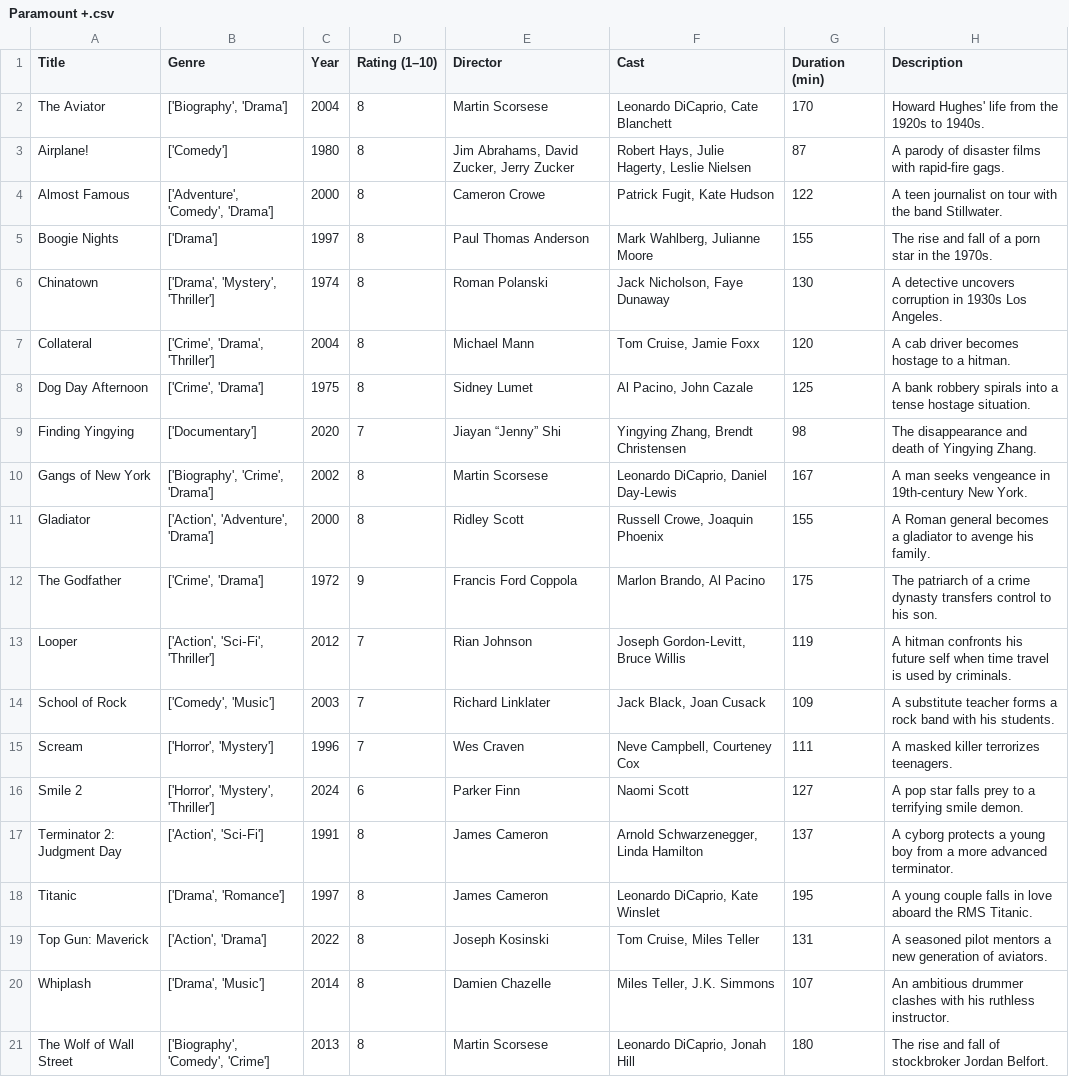
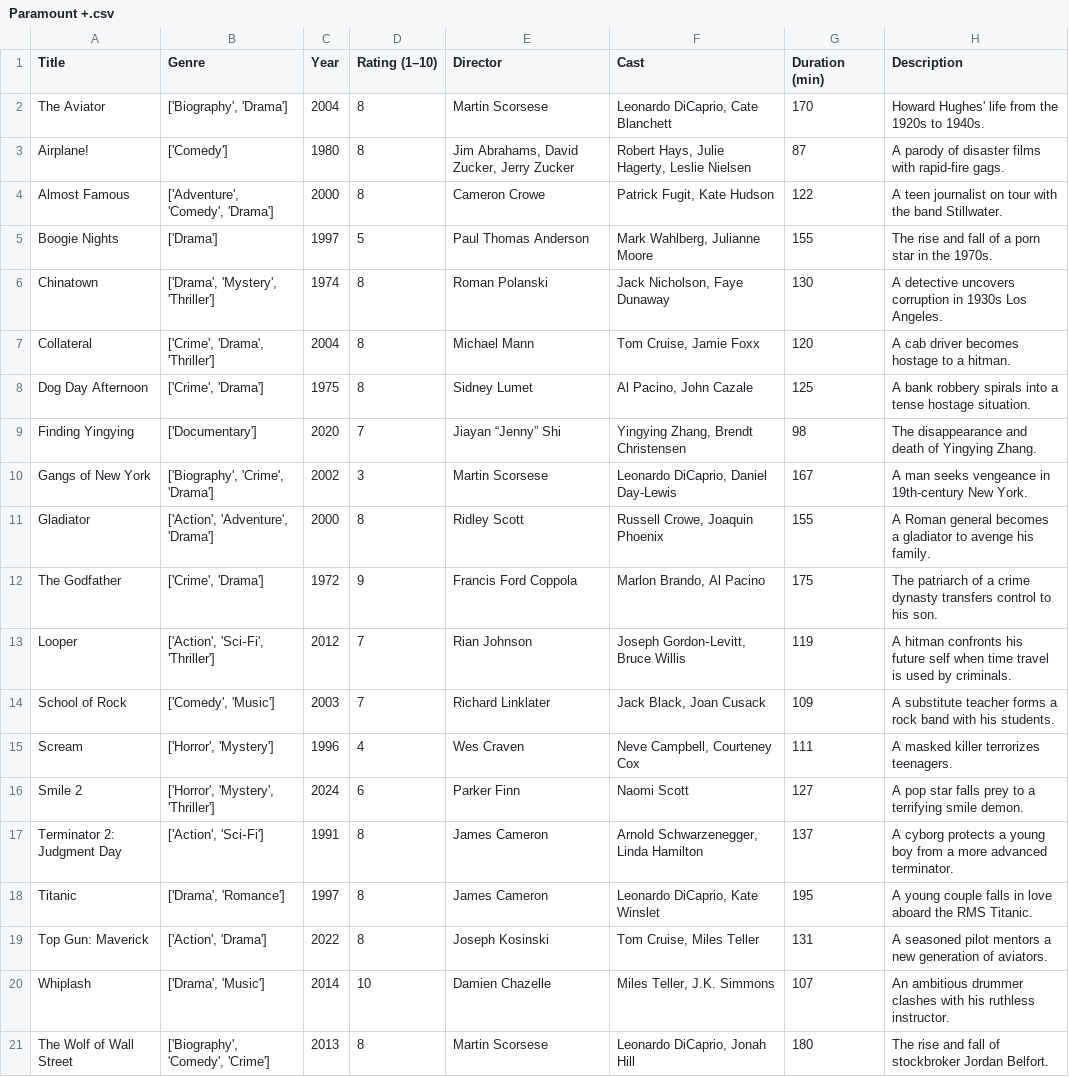
Before and after one commit to teflondan11/FilterFlix, a CSV file: client/public/csvs/Paramount +.csv, drawn as a sheet.

```diff
--- a/client/public/csvs/Paramount +.csv
+++ b/client/public/csvs/Paramount +.csv
@@ -4,3 +4,3 @@ Airplane!,['Comedy'],1980,8,"Jim Abrahams, David Zucker, Jerry Zucker","Robert H
 Almost Famous,"['Adventure', 'Comedy', 'Drama']",2000,8,Cameron Crowe,"Patrick Fugit, Kate Hudson",122,A teen journalist on tour with the band Stillwater.
-Boogie Nights,['Drama'],1997,8,Paul Thomas Anderson,"Mark Wahlberg, Julianne Moore",155,The rise and fall of a porn star in the 1970s.
+Boogie Nights,['Drama'],1997,5,Paul Thomas Anderson,"Mark Wahlberg, Julianne Moore",155,The rise and fall of a porn star in the 1970s.
 Chinatown,"['Drama', 'Mystery', 'Thriller']",1974,8,Roman Polanski,"Jack Nicholson, Faye Dunaway",130,A detective uncovers corruption in 1930s Los Angeles.
@@ -9,3 +9,3 @@ Dog Day Afternoon,"['Crime', 'Drama']",1975,8,Sidney Lumet,"Al Pacino, John Caza
 Finding Yingying,['Documentary'],2020,7,Jiayan “Jenny” Shi,"Yingying Zhang, Brendt Christensen",98,The disappearance and death of Yingying Zhang.
-Gangs of New York,"['Biography', 'Crime', 'Drama']",2002,8,Martin Scorsese,"Leonardo DiCaprio, Daniel Day-Lewis",167,A man seeks vengeance in 19th-century New York.
+Gangs of New York,"['Biography', 'Crime', 'Drama']",2002,3,Martin Scorsese,"Leonardo DiCaprio, Daniel Day-Lewis",167,A man seeks vengeance in 19th-century New York.
 Gladiator,"['Action', 'Adventure', 'Drama']",2000,8,Ridley Scott,"Russell Crowe, Joaquin Phoenix",155,A Roman general becomes a gladiator to avenge his family.
@@ -14,3 +14,3 @@ Looper,"['Action', 'Sci‑Fi', 'Thriller']",2012,7,Rian Johnson,"Joseph Gordon
 School of Rock,"['Comedy', 'Music']",2003,7,Richard Linklater,"Jack Black, Joan Cusack",109,A substitute teacher forms a rock band with his students.
-Scream,"['Horror', 'Mystery']",1996,7,Wes Craven,"Neve Campbell, Courteney Cox",111,A masked killer terrorizes teenagers.
+Scream,"['Horror', 'Mystery']",1996,4,Wes Craven,"Neve Campbell, Courteney Cox",111,A masked killer terrorizes teenagers.
 Smile 2,"['Horror', 'Mystery', 'Thriller']",2024,6,Parker Finn,Naomi Scott,127,A pop star falls prey to a terrifying smile demon.
@@ -19,3 +19,3 @@ Titanic,"['Drama', 'Romance']",1997,8,James Cameron,"Leonardo DiCaprio, Kate Win
 Top Gun: Maverick,"['Action', 'Drama']",2022,8,Joseph Kosinski,"Tom Cruise, Miles Teller",131,A seasoned pilot mentors a new generation of aviators.
-Whiplash,"['Drama', 'Music']",2014,8,Damien Chazelle,"Miles Teller, J.K. Simmons",107,An ambitious drummer clashes with his ruthless instructor.
+Whiplash,"['Drama', 'Music']",2014,10,Damien Chazelle,"Miles Teller, J.K. Simmons",107,An ambitious drummer clashes with his ruthless instructor.
 The Wolf of Wall Street,"['Biography', 'Comedy', 'Crime']",2013,8,Martin Scorsese,"Leonardo DiCaprio, Jonah Hill",180,The rise and fall of stockbroker Jordan Belfort.
```
Also changed, not shown: client/public/csvs/Max.csv, client/public/csvs/Prime video.csv, 7 other files.
